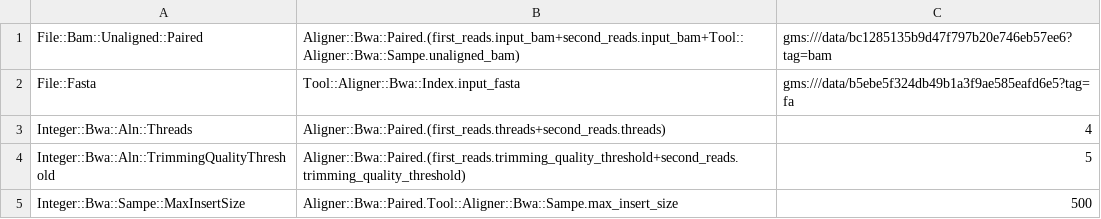
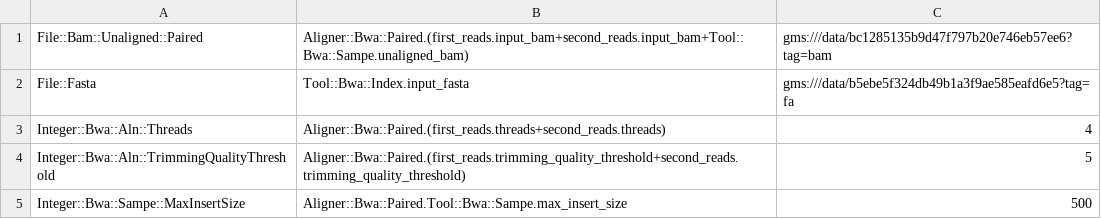
Before and after one commit to genome/rex, a TSV file: new-align-inputs.tsv, drawn as a sheet.

```diff
--- a/new-align-inputs.tsv
+++ b/new-align-inputs.tsv
@@ -1,5 +1,5 @@
-File::Bam::Unaligned::Paired	Aligner::Bwa::Paired.(first_reads.input_bam+second_reads.input_bam+Tool::Aligner::Bwa::Sampe.unaligned_bam)	gms:///data/bc1285135b9d47f797b20e746eb57ee6?tag=bam
-File::Fasta	Tool::Aligner::Bwa::Index.input_fasta	gms:///data/b5ebe5f324db49b1a3f9ae585eafd6e5?tag=fa
+File::Bam::Unaligned::Paired	Aligner::Bwa::Paired.(first_reads.input_bam+second_reads.input_bam+Tool::Bwa::Sampe.unaligned_bam)	gms:///data/bc1285135b9d47f797b20e746eb57ee6?tag=bam
+File::Fasta	Tool::Bwa::Index.input_fasta	gms:///data/b5ebe5f324db49b1a3f9ae585eafd6e5?tag=fa
 Integer::Bwa::Aln::Threads	Aligner::Bwa::Paired.(first_reads.threads+second_reads.threads)	4
 Integer::Bwa::Aln::TrimmingQualityThreshold	Aligner::Bwa::Paired.(first_reads.trimming_quality_threshold+second_reads.trimming_quality_threshold)	5
-Integer::Bwa::Sampe::MaxInsertSize	Aligner::Bwa::Paired.Tool::Aligner::Bwa::Sampe.max_insert_size	500
+Integer::Bwa::Sampe::MaxInsertSize	Aligner::Bwa::Paired.Tool::Bwa::Sampe.max_insert_size	500
```
Also changed, not shown: align-inputs.tsv, 5 other files.
